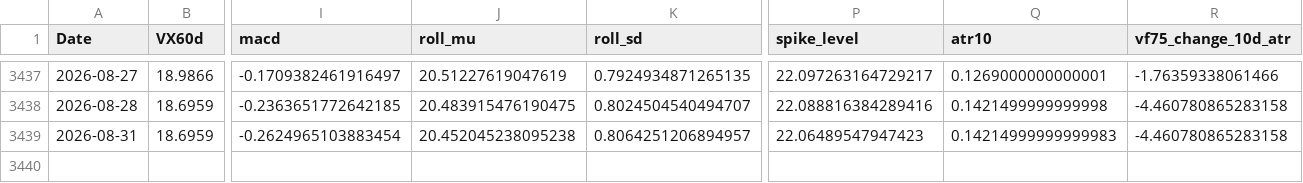
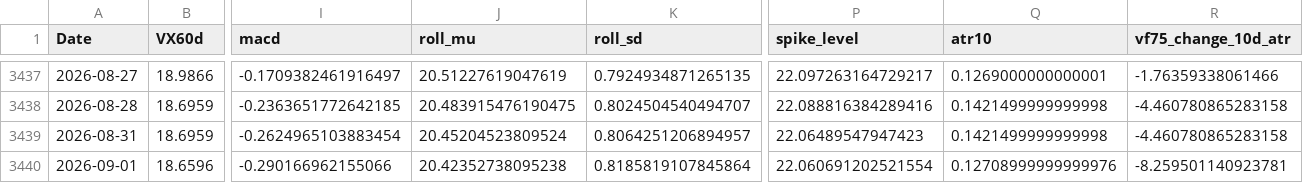
Before and after one commit to laimanto/VF75-strategy, a CSV file: data/features.csv, drawn as a sheet; only a part is shown, gaps mark what is left out; rows hold the shown columns only; the diff names each change by its address in the sheet, - before the commit and + after, or states it on an @@ line.

```diff
--- a/data/features.csv
+++ b/data/features.csv
-J3439 (roll_mu): 20.452045238095238
+J3439 (roll_mu): 20.45204523809524
-Q3439 (atr10): 0.14214999999999983
+Q3439 (atr10): 0.1421499999999998
+row 3440: 2026-09-01 | 18.6596 | -0.290166962155066 | 20.42352738095238 | 0.8185819107845864 | 22.060691202521554 | 0.12708999999999976 | -8.259501140923781
```
Also changed, not shown: data/option_price.csv, data/vx_history.csv, 2 other files.
